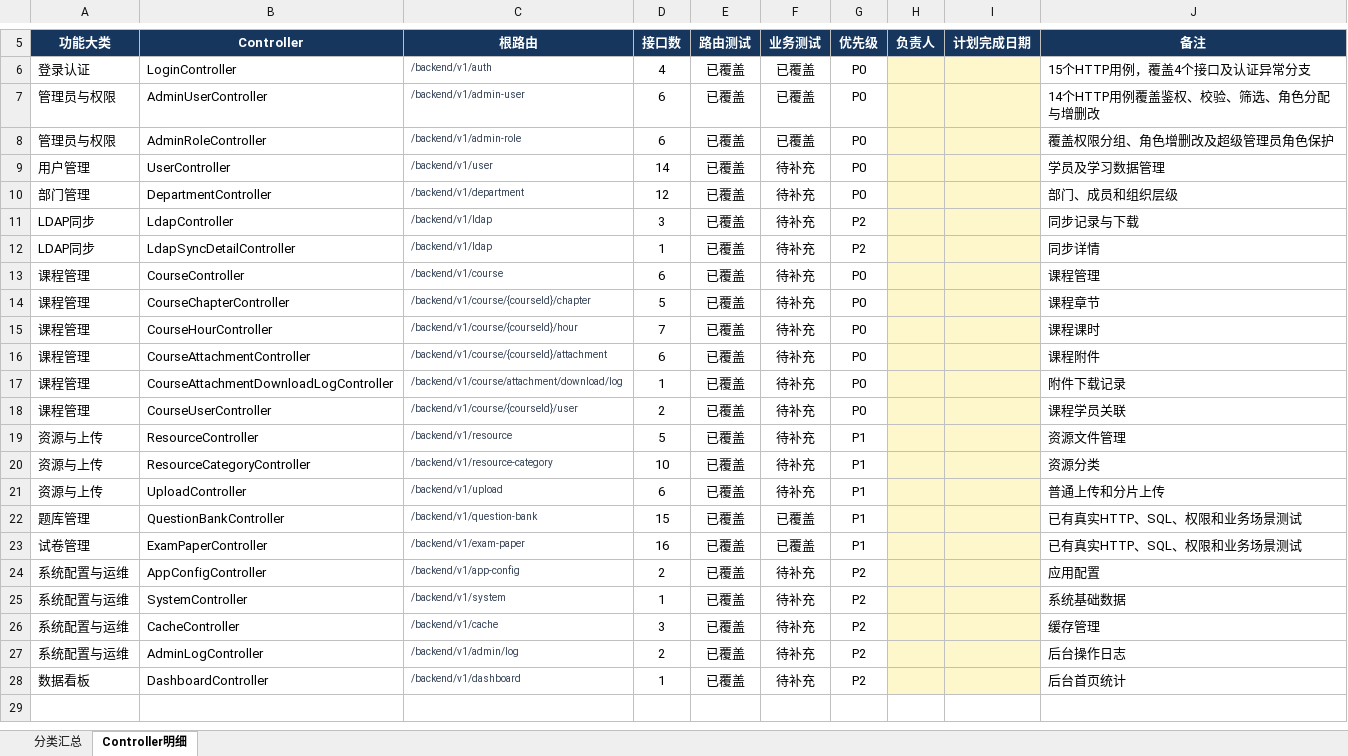
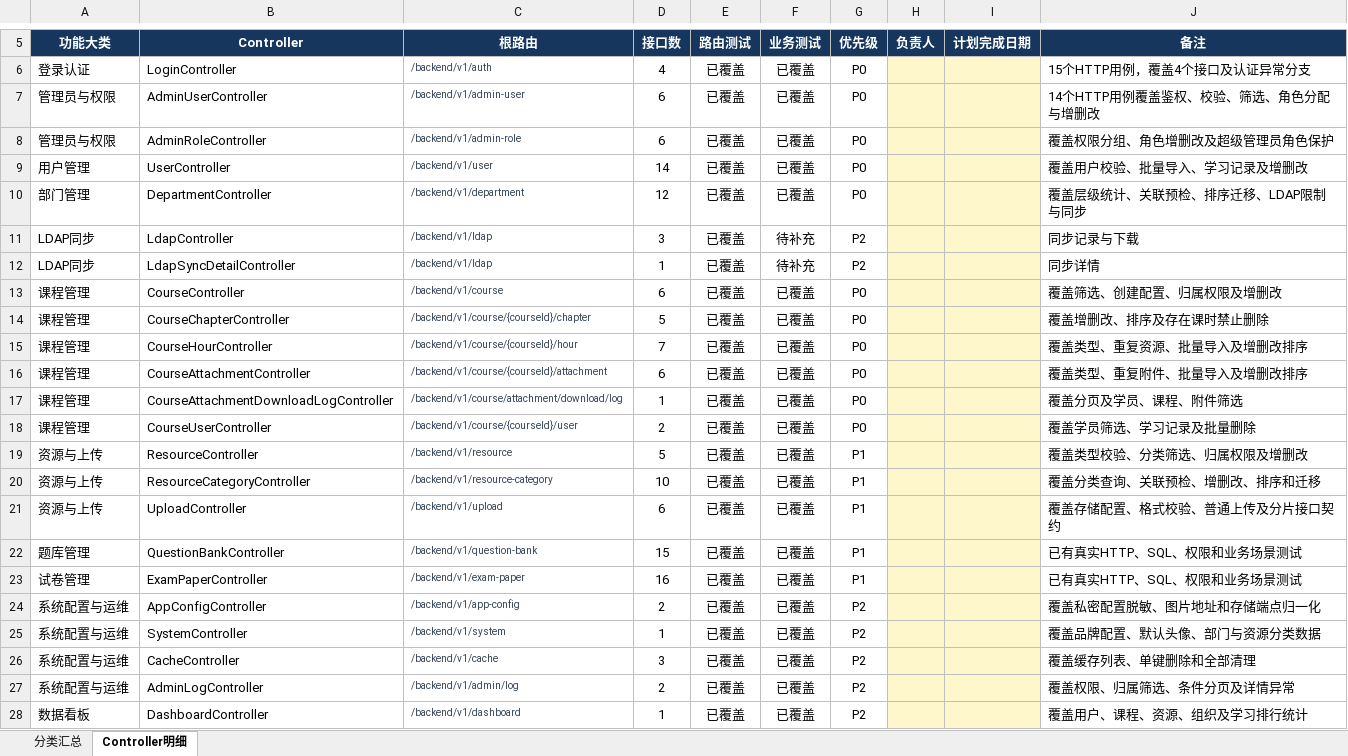
Before and after one commit to tongwen2020/PlayEdu, an Excel workbook: docs/PlayEdu后台API-Controller测试跟踪.xlsx, sheet Controller明细, drawn as a sheet; only a part is shown, gaps mark what is left out; values as stored, in another font and other column widths than the file's, no borders; conditional formats and table styles not drawn; the diff names each change by its address in the sheet, - before the commit and + after, or states it on an @@ line.

```diff
--- a/docs/PlayEdu后台API-Controller测试跟踪.xlsx (sheet Controller明细)
+++ b/docs/PlayEdu后台API-Controller测试跟踪.xlsx (sheet Controller明细)
-F9:F10 (业务测试): 待补充
+F9:F10 (业务测试): 已覆盖
-J9 (备注): 学员及学习数据管理
+J9 (备注): 覆盖用户校验、批量导入、学习记录及增删改
-J10 (备注): 部门、成员和组织层级
+J10 (备注): 覆盖层级统计、关联预检、排序迁移、LDAP限制与同步
-F13:F21 (业务测试): 待补充
+F13:F21 (业务测试): 已覆盖
-J13 (备注): 课程管理
+J13 (备注): 覆盖筛选、创建配置、归属权限及增删改
-J14 (备注): 课程章节
+J14 (备注): 覆盖增删改、排序及存在课时禁止删除
-J15 (备注): 课程课时
+J15 (备注): 覆盖类型、重复资源、批量导入及增删改排序
-J16 (备注): 课程附件
+J16 (备注): 覆盖类型、重复附件、批量导入及增删改排序
-J17 (备注): 附件下载记录
+J17 (备注): 覆盖分页及学员、课程、附件筛选
-J18 (备注): 课程学员关联
+J18 (备注): 覆盖学员筛选、学习记录及批量删除
-J19 (备注): 资源文件管理
+J19 (备注): 覆盖类型校验、分类筛选、归属权限及增删改
-J20 (备注): 资源分类
+J20 (备注): 覆盖分类查询、关联预检、增删改、排序和迁移
-J21 (备注): 普通上传和分片上传
+J21 (备注): 覆盖存储配置、格式校验、普通上传及分片接口契约
-F24:F28 (业务测试): 待补充
+F24:F28 (业务测试): 已覆盖
-J24 (备注): 应用配置
+J24 (备注): 覆盖私密配置脱敏、图片地址和存储端点归一化
-J25 (备注): 系统基础数据
+J25 (备注): 覆盖品牌配置、默认头像、部门与资源分类数据
-J26 (备注): 缓存管理
+J26 (备注): 覆盖缓存列表、单键删除和全部清理
-J27 (备注): 后台操作日志
+J27 (备注): 覆盖权限、归属筛选、条件分页及详情异常
-J28 (备注): 后台首页统计
+J28 (备注): 覆盖用户、课程、资源、组织及学习排行统计
```
Also changed, not shown: sheet 分类汇总, 4 other files.
